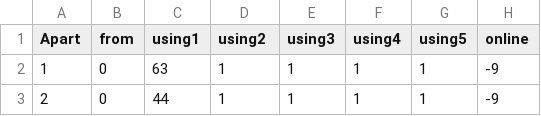
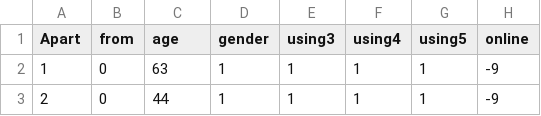
Before and after one commit to amin-codes/Heart-Disease, a CSV file: longBeachVA.csv, drawn as a sheet; only a part is shown; the diff names each change by its address in the sheet, - before the commit and + after, or states it on an @@ line.

Commit message:
Update longBeachVA.csv

```diff
--- a/longBeachVA.csv
+++ b/longBeachVA.csv
-C1: using1
+C1: age
-D1: using2
+D1: gender
```
